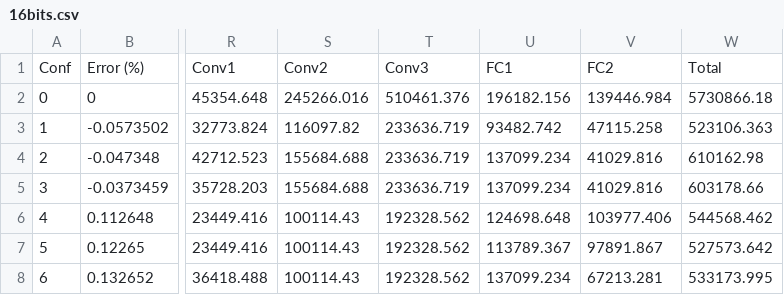
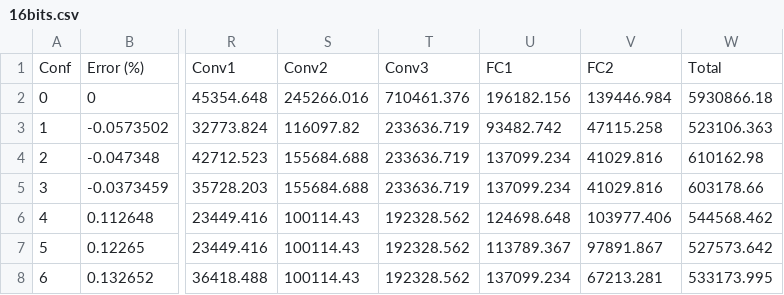
Before and after one commit to SalvatoreBarone/CNN-VHDL, a CSV file: Summary/16bits.csv, drawn as a sheet; only a part is shown, gaps mark what is left out; the diff names each change by its address in the sheet, - before the commit and + after, or states it on an @@ line.

```diff
--- a/Summary/16bits.csv
+++ b/Summary/16bits.csv
-T2: 510461.376
+T2: 710461.376
-W2: 5730866.18
+W2: 5930866.18
```
Also changed, not shown: 2 other files.
